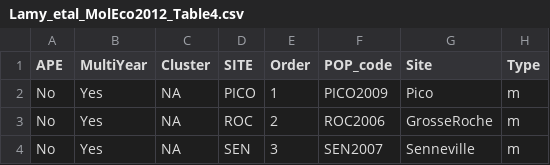
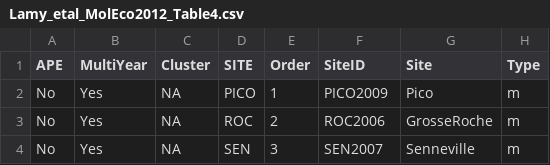
Before and after one commit to hhwagner1/DGS_LG_Labs, a CSV file: vignettes/Week5_Metapopulation_Genetics/Lamy/Lamy_etal_MolEco2012_Table4.csv (was vignettes/Week5_Metacommunity_Genetics/Lamy/Lamy_etal_MolEco2012_Table4.csv), drawn as a sheet; only a part is shown; the diff names each change by its address in the sheet, - before the commit and + after, or states it on an @@ line.

Commit message:
First draft Week 5 vignette, renamed folder

```diff
--- a/vignettes/Week5_Metacommunity_Genetics/Lamy/Lamy_etal_MolEco2012_Table4.csv
+++ b/vignettes/Week5_Metapopulation_Genetics/Lamy/Lamy_etal_MolEco2012_Table4.csv
-F1: POP_code
+F1: SiteID
```
Also changed, not shown: vignettes/Week5_Metapopulation_Genetics/Lamy/MEC_5478_sm_Data.csv, 28 other files.
